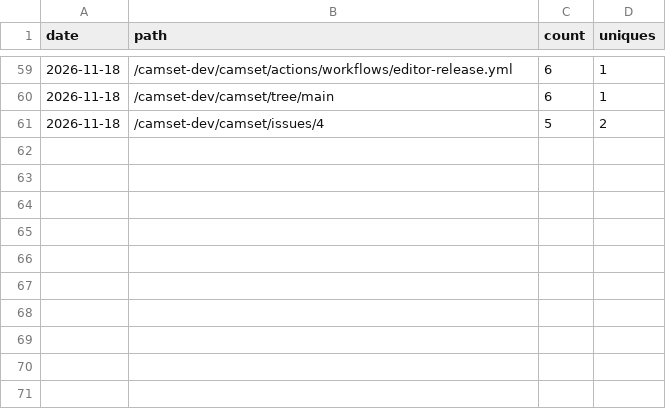
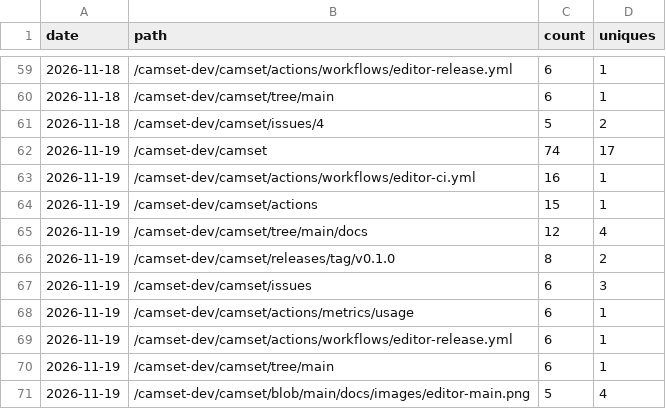
Before and after one commit to camset-dev/camset, a CSV file: stats/paths.csv, drawn as a sheet; only a part is shown, gaps mark what is left out.

```diff
--- a/stats/paths.csv
+++ b/stats/paths.csv
@@ -61 +61,11 @@ date,path,count,uniques
 2026-11-18,/camset-dev/camset/issues/4,5,2
+2026-11-19,/camset-dev/camset,74,17
+2026-11-19,/camset-dev/camset/actions/workflows/editor-ci.yml,16,1
+2026-11-19,/camset-dev/camset/actions,15,1
+2026-11-19,/camset-dev/camset/tree/main/docs,12,4
+2026-11-19,/camset-dev/camset/releases/tag/v0.1.0,8,2
+2026-11-19,/camset-dev/camset/issues,6,3
+2026-11-19,/camset-dev/camset/actions/metrics/usage,6,1
+2026-11-19,/camset-dev/camset/actions/workflows/editor-release.yml,6,1
+2026-11-19,/camset-dev/camset/tree/main,6,1
+2026-11-19,/camset-dev/camset/blob/main/docs/images/editor-main.png,5,4
```
Also changed, not shown: stats/downloads.csv, stats/referrers.csv, 2 other files.
